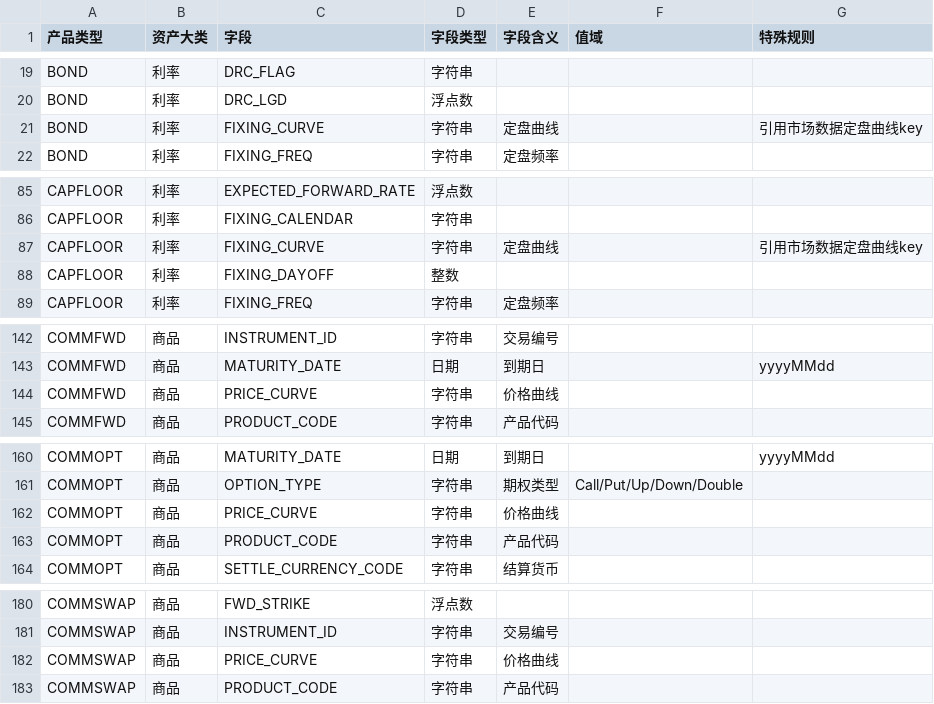
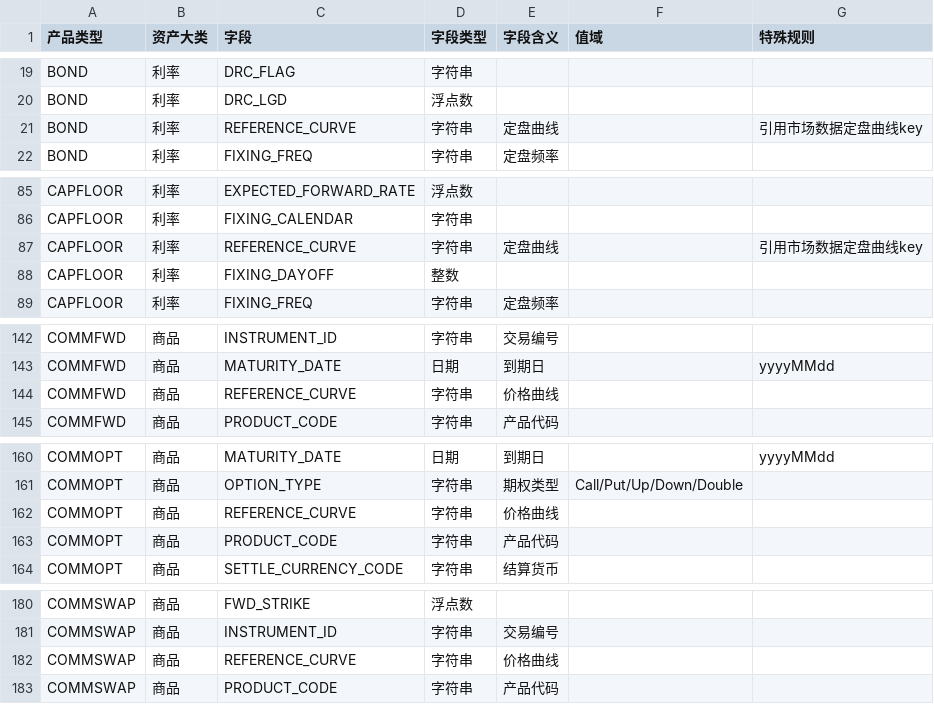
Before and after one commit to jpy19850704/batch_run_mr, a CSV file: mr-core/src/main/resources/data/product_fields.csv, drawn as a sheet; only a part is shown, gaps mark what is left out; the diff covers the shown part only.

```diff
--- a/mr-core/src/main/resources/data/product_fields.csv
+++ b/mr-core/src/main/resources/data/product_fields.csv
@@ -20,3 +20,3 @@ BOND,利率,DRC_FLAG,字符串,,,
 BOND,利率,DRC_LGD,浮点数,,,
-BOND,利率,FIXING_CURVE,字符串,定盘曲线,,引用市场数据定盘曲线key
+BOND,利率,REFERENCE_CURVE,字符串,定盘曲线,,引用市场数据定盘曲线key
 BOND,利率,FIXING_FREQ,字符串,定盘频率,,
@@ -86,3 +86,3 @@ CAPFLOOR,利率,EXPECTED_FORWARD_RATE,浮点数,,,
 CAPFLOOR,利率,FIXING_CALENDAR,字符串,,,
-CAPFLOOR,利率,FIXING_CURVE,字符串,定盘曲线,,引用市场数据定盘曲线key
+CAPFLOOR,利率,REFERENCE_CURVE,字符串,定盘曲线,,引用市场数据定盘曲线key
 CAPFLOOR,利率,FIXING_DAYOFF,整数,,,
@@ -143,3 +143,3 @@ COMMFWD,商品,INSTRUMENT_ID,字符串,交易编号,,
 COMMFWD,商品,MATURITY_DATE,日期,到期日,,yyyyMMdd
-COMMFWD,商品,PRICE_CURVE,字符串,价格曲线,,
+COMMFWD,商品,REFERENCE_CURVE,字符串,价格曲线,,
 COMMFWD,商品,PRODUCT_CODE,字符串,产品代码,,
@@ -161,3 +161,3 @@ COMMOPT,商品,MATURITY_DATE,日期,到期日,,yyyyMMdd
 COMMOPT,商品,OPTION_TYPE,字符串,期权类型,Call/Put/Up/Down/Double,
-COMMOPT,商品,PRICE_CURVE,字符串,价格曲线,,
+COMMOPT,商品,REFERENCE_CURVE,字符串,价格曲线,,
 COMMOPT,商品,PRODUCT_CODE,字符串,产品代码,,
@@ -181,3 +181,3 @@ COMMSWAP,商品,FWD_STRIKE,浮点数,,,
 COMMSWAP,商品,INSTRUMENT_ID,字符串,交易编号,,
-COMMSWAP,商品,PRICE_CURVE,字符串,价格曲线,,
+COMMSWAP,商品,REFERENCE_CURVE,字符串,价格曲线,,
 COMMSWAP,商品,PRODUCT_CODE,字符串,产品代码,,
```
Also changed, not shown: 29 edited cells elsewhere in this file, mr-core/src/main/resources/data/product_input_fields.csv, 22 other files.
